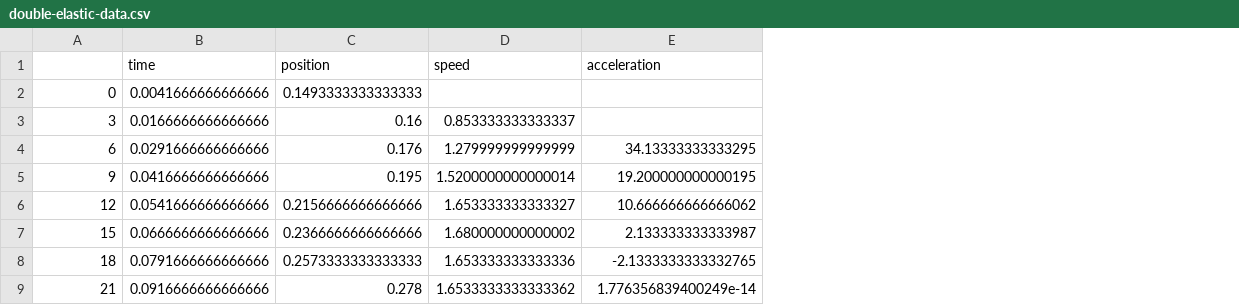
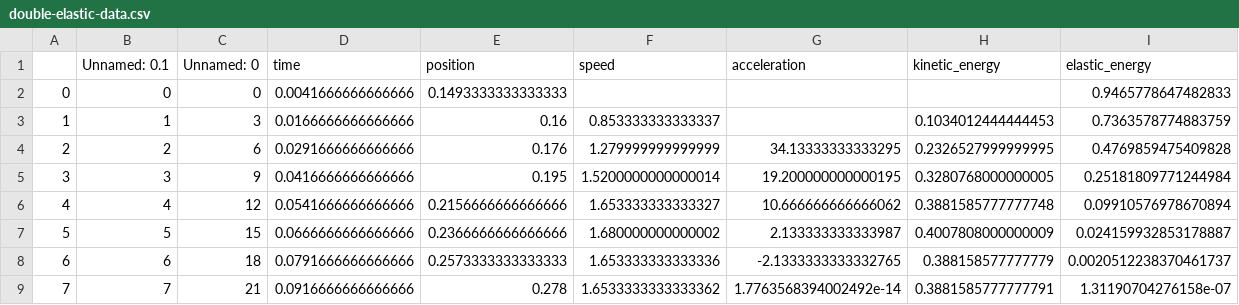
Before and after one commit to bmartinezcarpineti/fisica-1, a CSV file: src/data/double-elastic-data.csv, drawn as a sheet; addresses are those after the commit; the diff names each change by its address in the sheet, - before the commit and + after, or states it on an @@ line.

```diff
--- a/src/data/double-elastic-data.csv
+++ b/src/data/double-elastic-data.csv
+column A, rows 2-9: 0 | 1 | 2 | 3 | 4 | 5 | 6 | 7
+column B (Unnamed: 0.1), rows 2-9: 0 | 1 | 2 | 3 | 4 | 5 | 6 | 7
+column H (kinetic_energy), rows 3-9: 0.1034012444444453 | 0.2326527999999995 | 0.3280768000000005 | 0.3881585777777748 | 0.4007808000000009 | 0.388158577777779 | 0.3881585777777791
+column I (elastic_energy), rows 2-9: 0.9465778647482833 | 0.7363578774883759 | 0.4769859475409828 | 0.25181809771244984 | 0.09910576978670894 | 0.024159932853178887 | 0.0020512238370461737 | 1.31190704276158e-07
-C1: (empty)
+C1: Unnamed: 0
-G9 (acceleration): 1.776356839400249e-14
+G9 (acceleration): 1.7763568394002492e-14
```
Also changed, not shown: 4 other files.
